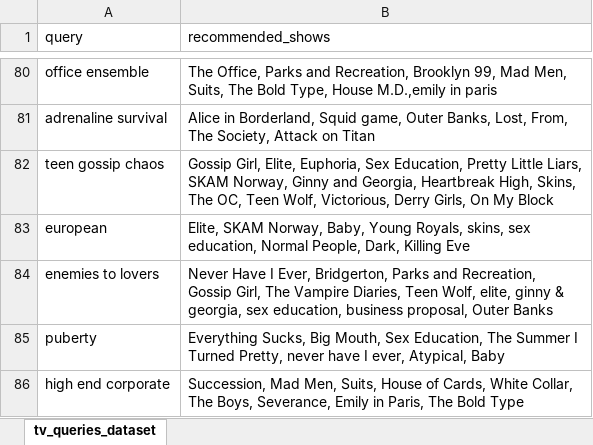
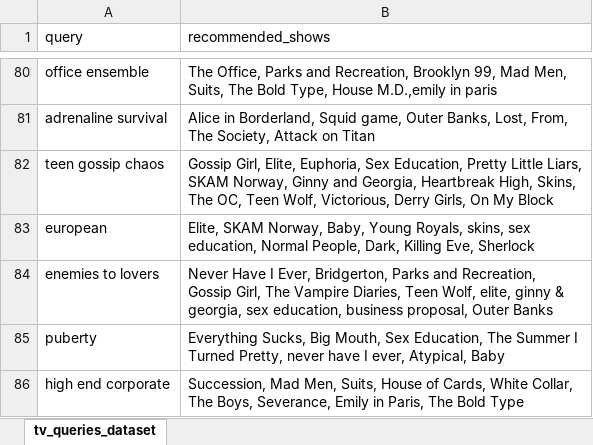
Before and after one commit to ieva-marija/NLP-projektas, an Excel workbook: angliskas.xlsx, sheet tv_queries_dataset, drawn as a sheet; only a part is shown, gaps mark what is left out; values as stored, in another font and other column widths than the file's, no borders; the diff names each change by its address in the sheet, - before the commit and + after, or states it on an @@ line.

Commit message:
Add files via upload

```diff
--- a/angliskas.xlsx (sheet tv_queries_dataset)
+++ b/angliskas.xlsx (sheet tv_queries_dataset)
-B83 (recommended_shows): …Dark, Killing Eve
+B83 (recommended_shows): …Dark, Killing Eve, Sherlock
```
